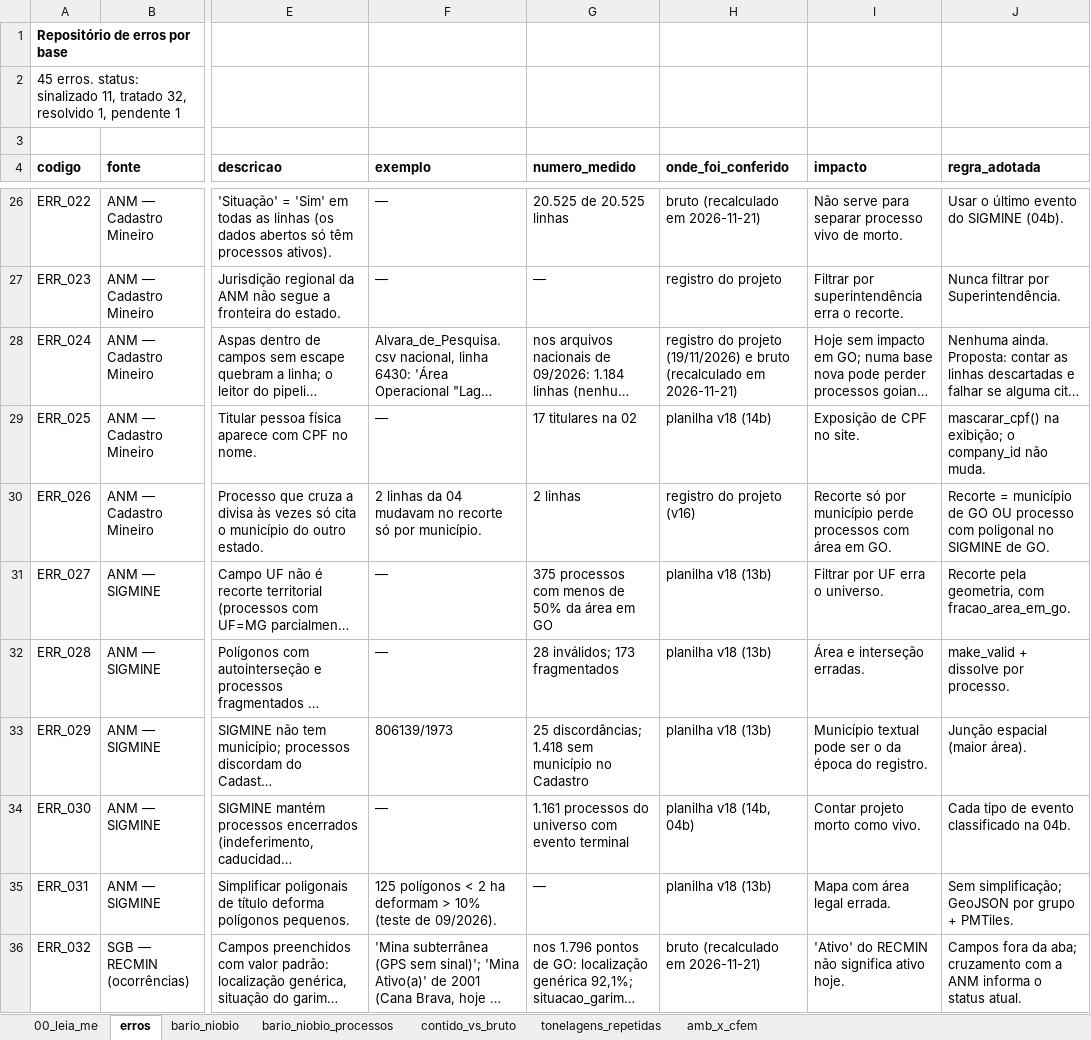
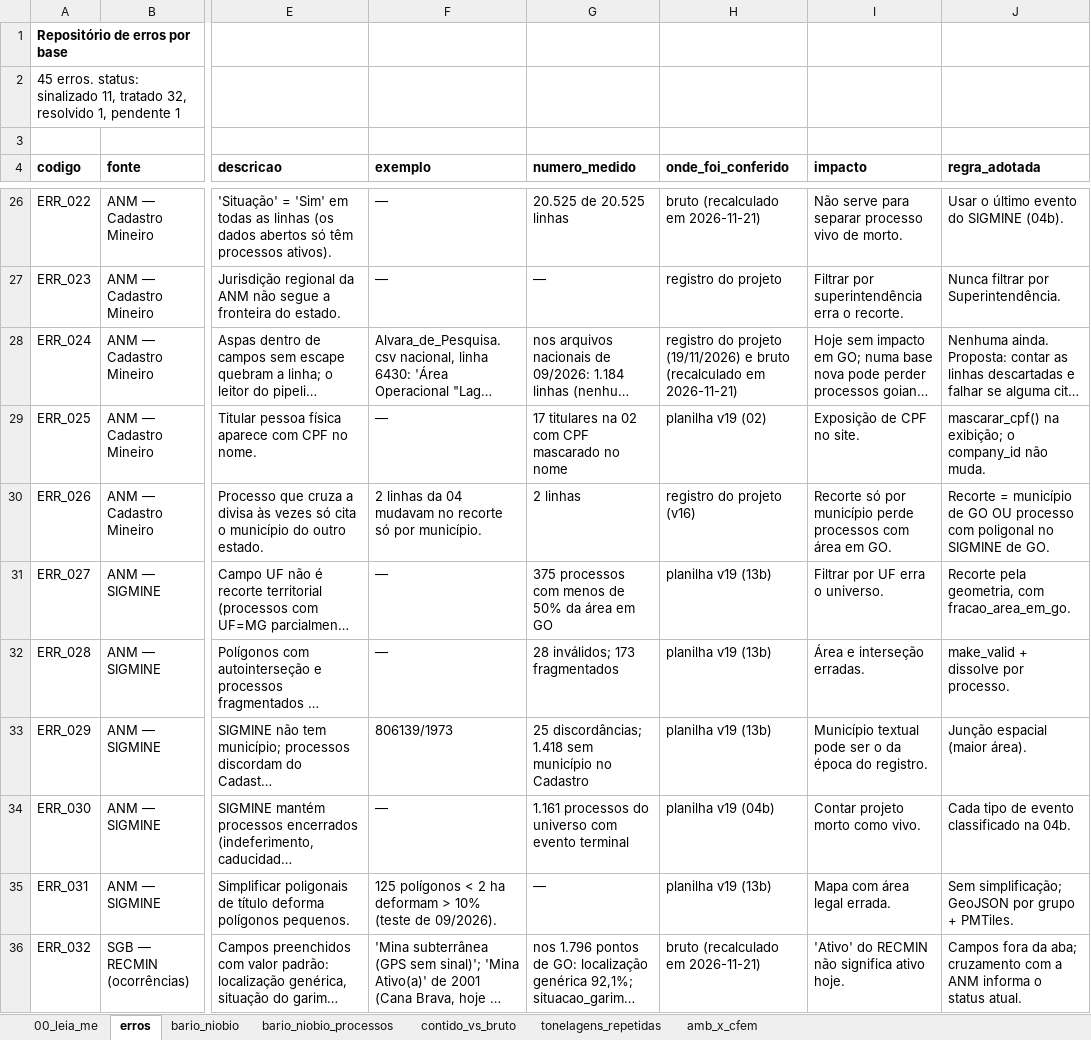
Before and after one commit to mineragoias-rgb/minera-goias, an Excel workbook: Squad 1/Auditoria e qualidade/repositorio_erros.xlsx, sheet erros, drawn as a sheet; only a part is shown, gaps mark what is left out; long unchanged cells end in …; values as stored, in another font and other column widths than the file's, no borders; table styles not drawn; the diff covers the shown part only; the diff names each change by its address in the sheet, - before the commit and + after, or states it on an @@ line.

```diff
--- a/Squad 1/Auditoria e qualidade/repositorio_erros.xlsx (sheet erros)
+++ b/Squad 1/Auditoria e qualidade/repositorio_erros.xlsx (sheet erros)
-G29 (numero_medido): 17 titulares na 02
+G29 (numero_medido): 17 titulares na 02 com CPF mascarado no nome
-H29 (onde_foi_conferido): planilha v18 (14b)
+H29 (onde_foi_conferido): planilha v19 (02)
-H31:H33 (onde_foi_conferido): planilha v18 (13b)
+H31:H33 (onde_foi_conferido): planilha v19 (13b)
-H34 (onde_foi_conferido): planilha v18 (14b, 04b)
+H34 (onde_foi_conferido): planilha v19 (04b)
-H35 (onde_foi_conferido): planilha v18 (13b)
+H35 (onde_foi_conferido): planilha v19 (13b)
```
Also changed, not shown: 15 edited cells elsewhere in this sheet, sheet bario_niobio, sheet 00_leia_me, sheet bario_niobio_processos, Squad 1/Radar de Projetos/projetos_minerais_goias.xlsx, 44 other files.
